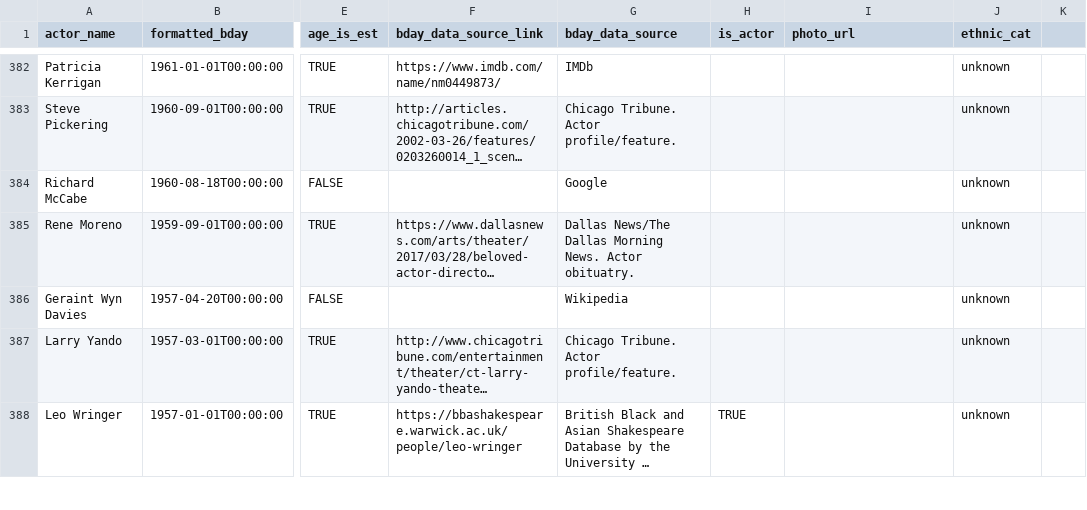
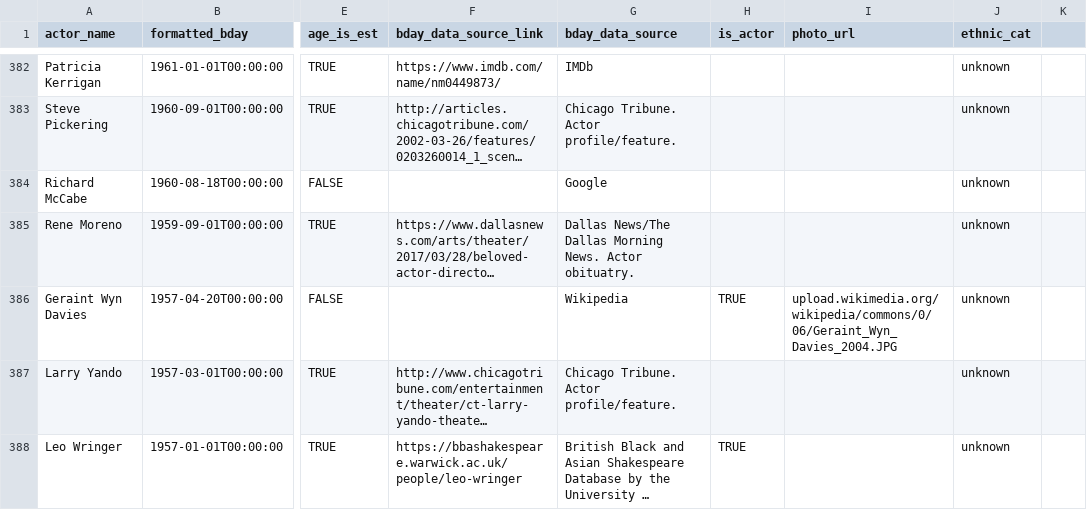
Before and after one commit to ewlin/shakespeare_production_data, a TSV file: data/master_2.tsv, drawn as a sheet; only a part is shown, gaps mark what is left out; long unchanged cells end in …; the diff names each change by its address in the sheet, - before the commit and + after, or states it on an @@ line.

```diff
--- a/data/master_2.tsv
+++ b/data/master_2.tsv
-H386 (is_actor): (empty)
+H386 (is_actor): TRUE
-I386 (photo_url): (empty)
+I386 (photo_url): upload.wikimedia.org/wikipedia/commons/0/06/Geraint_Wyn_Davies_2004.JPG
```
Also changed, not shown: data/master_1.tsv.
